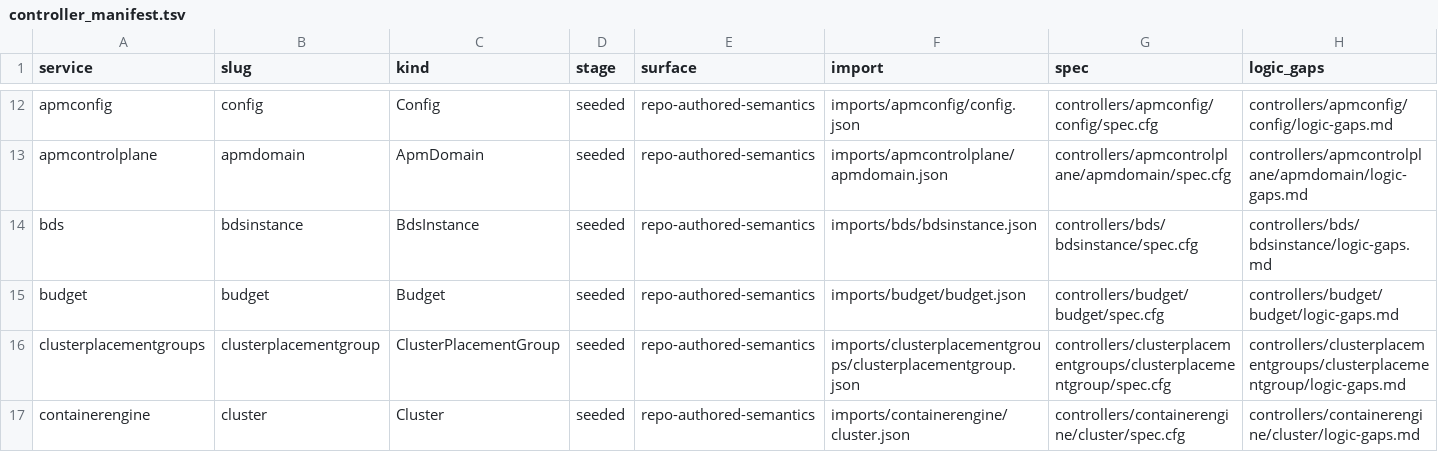
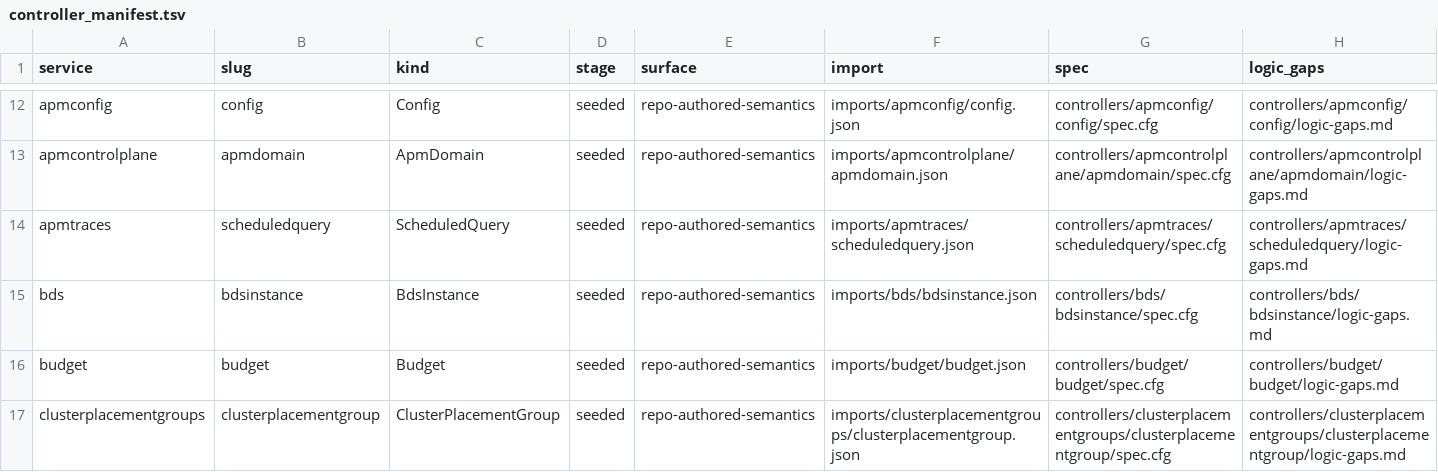
Before and after one commit to HaoyL666/oci-service-operator, a TSV file: formal/controller_manifest.tsv, drawn as a sheet; only a part is shown, gaps mark what is left out; the shorter side is filled out with more unchanged rows; rows hold the shown columns only; the diff names each change by its address in the sheet, - before the commit and + after, or states it on an @@ line.

Commit message:
US-98: publish apmtraces ScheduledQuery runtime

```diff
--- a/formal/controller_manifest.tsv
+++ b/formal/controller_manifest.tsv
+row 14: apmtraces | scheduledquery | ScheduledQuery | seeded | repo-authored-semantics | imports/apmtraces/scheduledquery.json | controllers/apmtraces/scheduledquery/spec.cfg | controllers/apmtraces/scheduledquery/logic-gaps.md
```
Also changed, not shown: 52 other files.
